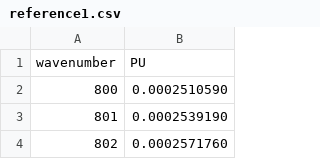
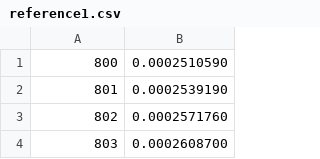
Before and after one commit to ameyaphatak/interview_data, a CSV file: reference1.csv, drawn as a sheet; only a part is shown; the shorter side is filled out with more unchanged rows.

Commit message:
Update reference1.csv

```diff
--- a/reference1.csv
+++ b/reference1.csv
@@ -1,2 +1 @@
-wavenumber,PU
 800,0.0002510590
```
